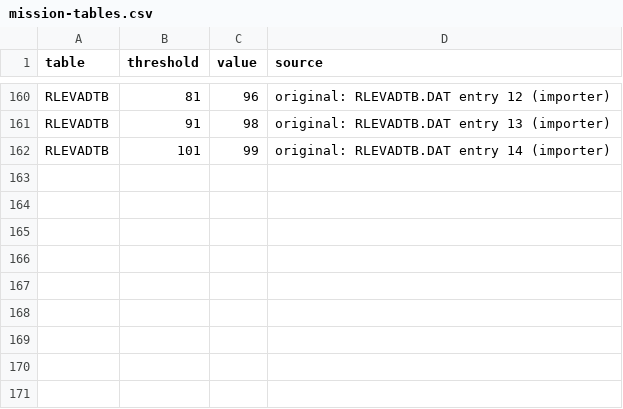
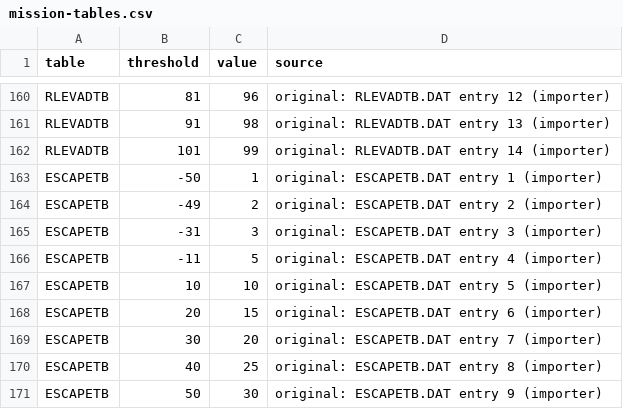
Before and after one commit to paulgazagnaire/Praedra, a CSV file: data/original/mission-tables.csv, drawn as a sheet; only a part is shown, gaps mark what is left out; the diff names each change by its address in the sheet, - before the commit and + after, or states it on an @@ line.

```diff
--- a/data/original/mission-tables.csv
+++ b/data/original/mission-tables.csv
+row 163: ESCAPETB | -50 | 1 | original: ESCAPETB.DAT entry 1 (importer)
+row 164: ESCAPETB | -49 | 2 | original: ESCAPETB.DAT entry 2 (importer)
+row 165: ESCAPETB | -31 | 3 | original: ESCAPETB.DAT entry 3 (importer)
+row 166: ESCAPETB | -11 | 5 | original: ESCAPETB.DAT entry 4 (importer)
+row 167: ESCAPETB | 10 | 10 | original: ESCAPETB.DAT entry 5 (importer)
+row 168: ESCAPETB | 20 | 15 | original: ESCAPETB.DAT entry 6 (importer)
+row 169: ESCAPETB | 30 | 20 | original: ESCAPETB.DAT entry 7 (importer)
+row 170: ESCAPETB | 40 | 25 | original: ESCAPETB.DAT entry 8 (importer)
+row 171: ESCAPETB | 50 | 30 | original: ESCAPETB.DAT entry 9 (importer)
```
Also changed, not shown: 24 other files.
